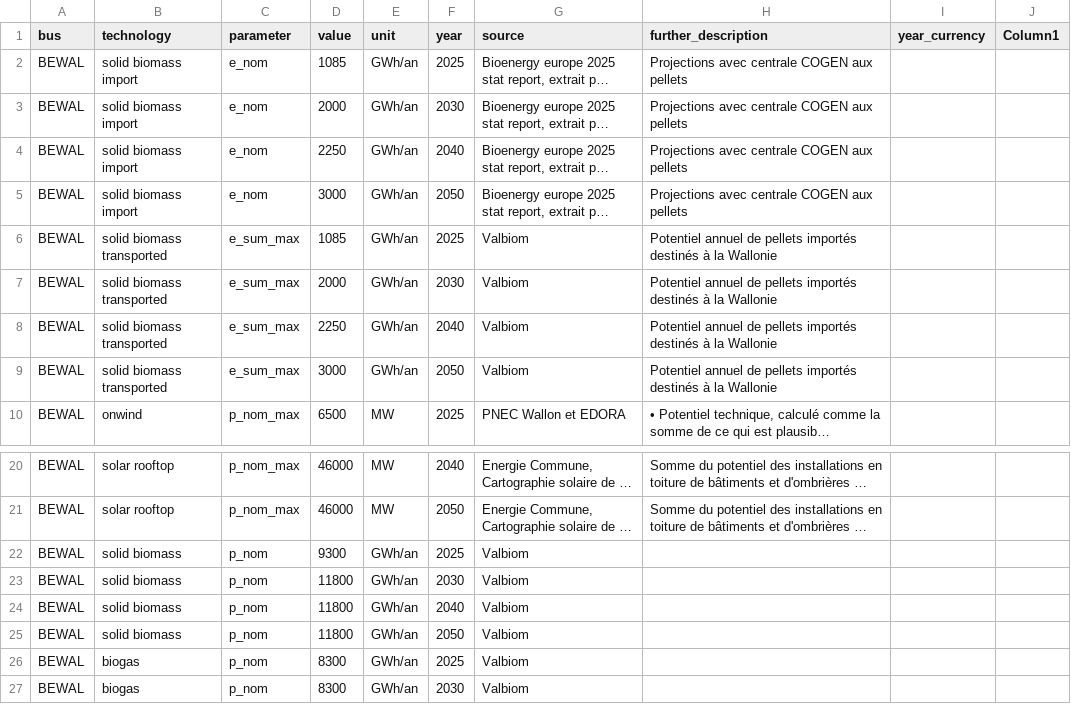
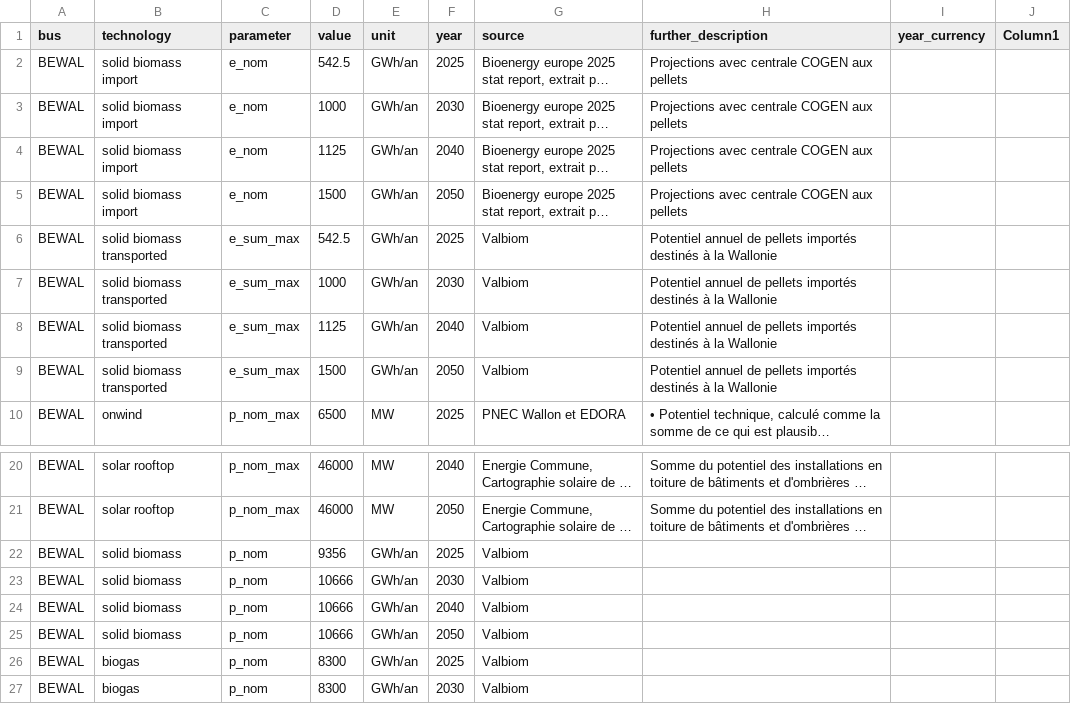
Before and after one commit to open-energy-transition/pypsa-wal, a CSV file: data/walloon/custom_potentials.csv, drawn as a sheet; only a part is shown, gaps mark what is left out; long unchanged cells end in …; the diff names each change by its address in the sheet, - before the commit and + after, or states it on an @@ line.

Commit message:
feat: update biomass potentials for `alternatif_biolow` scenario

```diff
--- a/data/walloon/custom_potentials.csv
+++ b/data/walloon/custom_potentials.csv
-D2 (value): 1085
+D2 (value): 542.5
-D3 (value): 2000
+D3 (value): 1000
-D4 (value): 2250
+D4 (value): 1125
-D5 (value): 3000
+D5 (value): 1500
-D6 (value): 1085
+D6 (value): 542.5
-D7 (value): 2000
+D7 (value): 1000
-D8 (value): 2250
+D8 (value): 1125
-D9 (value): 3000
+D9 (value): 1500
-D22 (value): 9300
+D22 (value): 9356
-D23:D25 (value): 11800
+D23:D25 (value): 10666
```
